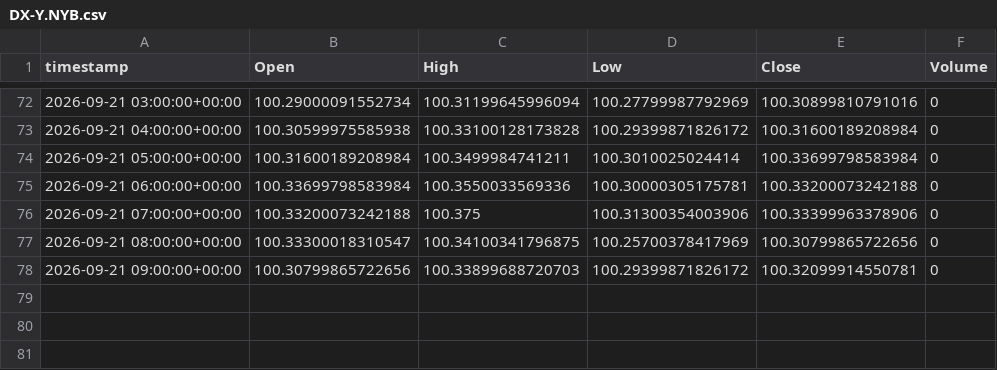
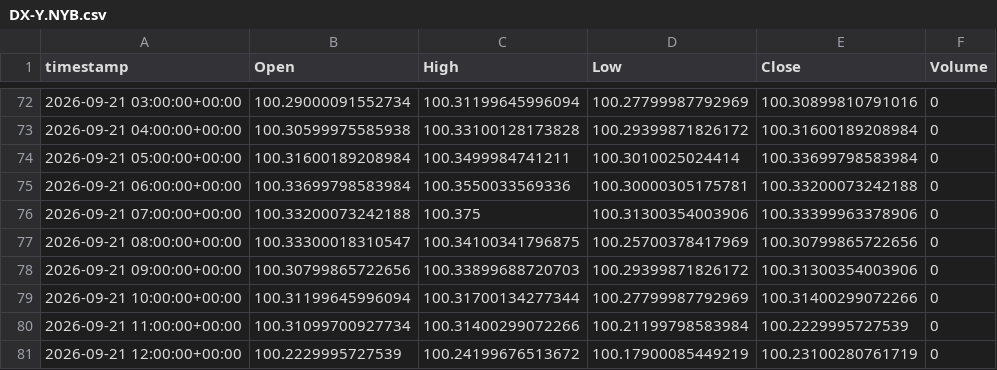
Before and after one commit to evsayar33-oss/tier1_quant_terminal, a CSV file: ohlcv_history/DX-Y.NYB.csv, drawn as a sheet; only a part is shown, gaps mark what is left out.

```diff
--- a/ohlcv_history/DX-Y.NYB.csv
+++ b/ohlcv_history/DX-Y.NYB.csv
@@ -77,2 +77,5 @@ timestamp,Open,High,Low,Close,Volume
 2026-09-21 08:00:00+00:00,100.33300018310547,100.34100341796875,100.25700378417969,100.30799865722656,0
-2026-09-21 09:00:00+00:00,100.30799865722656,100.33899688720703,100.29399871826172,100.32099914550781,0
+2026-09-21 09:00:00+00:00,100.30799865722656,100.33899688720703,100.29399871826172,100.31300354003906,0
+2026-09-21 10:00:00+00:00,100.31199645996094,100.31700134277344,100.27799987792969,100.31400299072266,0
+2026-09-21 11:00:00+00:00,100.31099700927734,100.31400299072266,100.21199798583984,100.2229995727539,0
+2026-09-21 12:00:00+00:00,100.2229995727539,100.24199676513672,100.17900085449219,100.23100280761719,0
```
Also changed, not shown: ohlcv_history/CL_F.csv, ohlcv_history/GC_F.csv, 27 other files.
